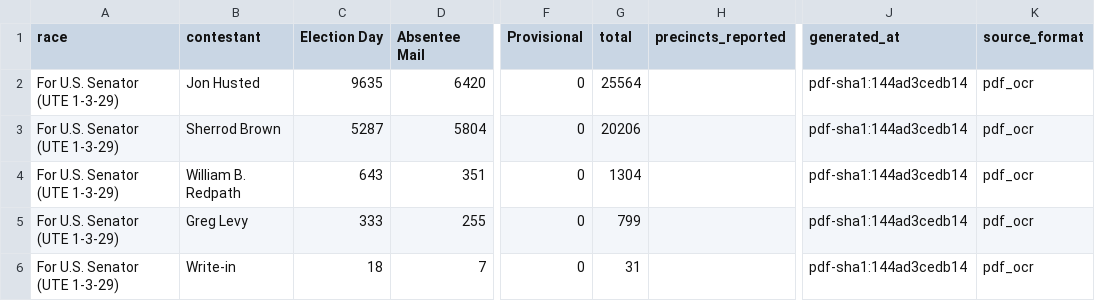
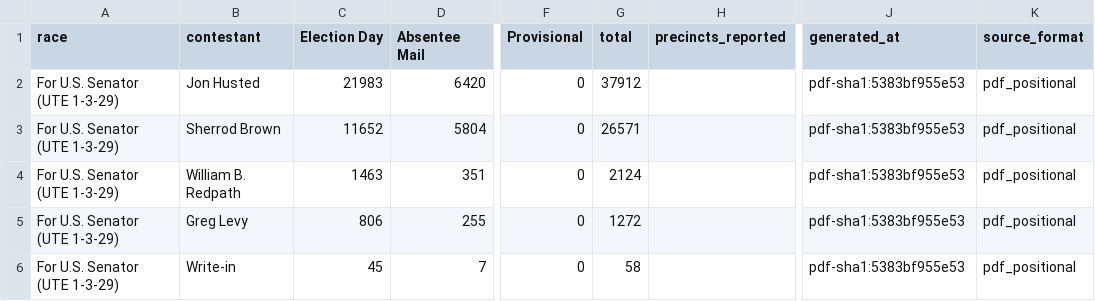
Before and after one commit to dscarvalone/scrapers2026, a CSV file: counties/clermont/data/summary_wide.csv, drawn as a sheet; only a part is shown, gaps mark what is left out; the diff names each change by its address in the sheet, - before the commit and + after, or states it on an @@ line.

```diff
--- a/counties/clermont/data/summary_wide.csv
+++ b/counties/clermont/data/summary_wide.csv
-C2 (Election Day): 9635
+C2 (Election Day): 21983
-G2 (total): 25564
+G2 (total): 37912
-J2:J6 (generated_at): pdf-sha1:144ad3cedb14
+J2:J6 (generated_at): pdf-sha1:5383bf955e53
-K2:K6 (source_format): pdf_ocr
+K2:K6 (source_format): pdf_positional
-C3 (Election Day): 5287
+C3 (Election Day): 11652
-G3 (total): 20206
+G3 (total): 26571
-C4 (Election Day): 643
+C4 (Election Day): 1463
-G4 (total): 1304
+G4 (total): 2124
-C5 (Election Day): 333
+C5 (Election Day): 806
-G5 (total): 799
+G5 (total): 1272
-C6 (Election Day): 18
+C6 (Election Day): 45
-G6 (total): 31
+G6 (total): 58
```
Also changed, not shown: results/senate_by_timing.csv, results/senate_statewide_by_county.csv, 1 other file.
